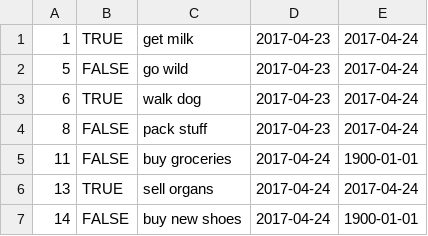
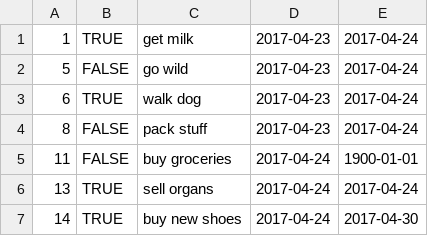
Before and after one commit to green-fox-academy/Drumbumdeedum, a CSV file: week-06/todoapplication/src/main/java/todo.csv, drawn as a sheet.

Commit message:
nada

```diff
--- a/week-06/todoapplication/src/main/java/todo.csv
+++ b/week-06/todoapplication/src/main/java/todo.csv
@@ -6,2 +6,2 @@
 13;TRUE;sell organs;2017-04-24;2017-04-24
-14;FALSE;buy new shoes;2017-04-24;1900-01-01
+14;TRUE;buy new shoes;2017-04-24;2017-04-30
```
